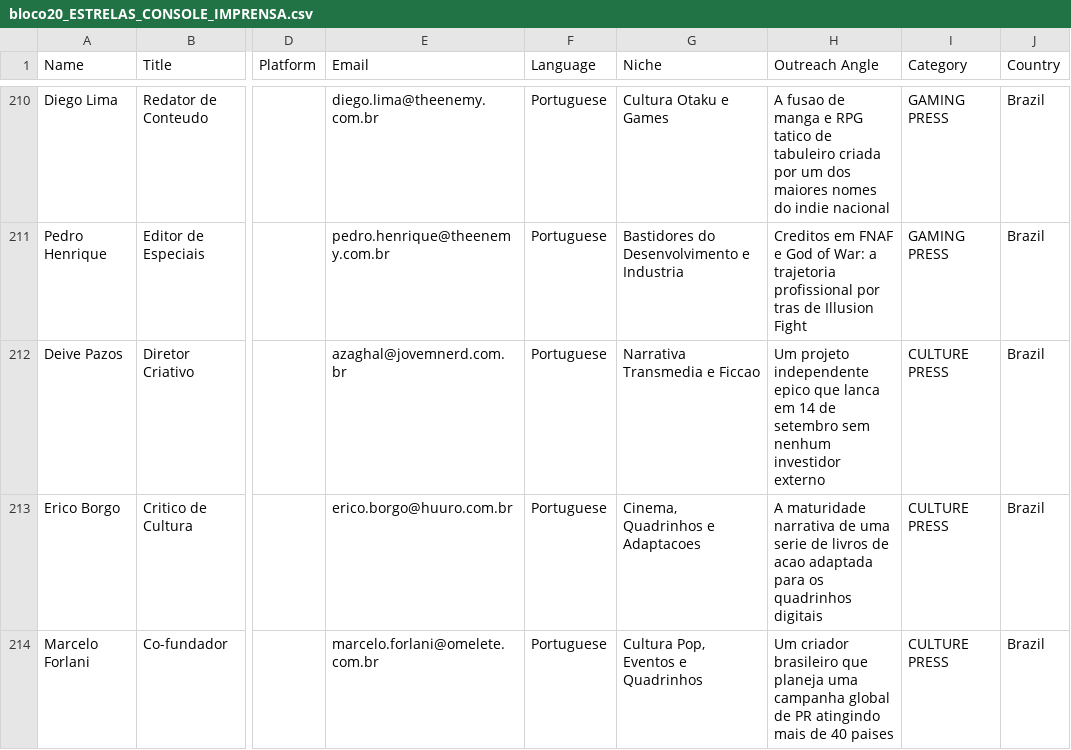
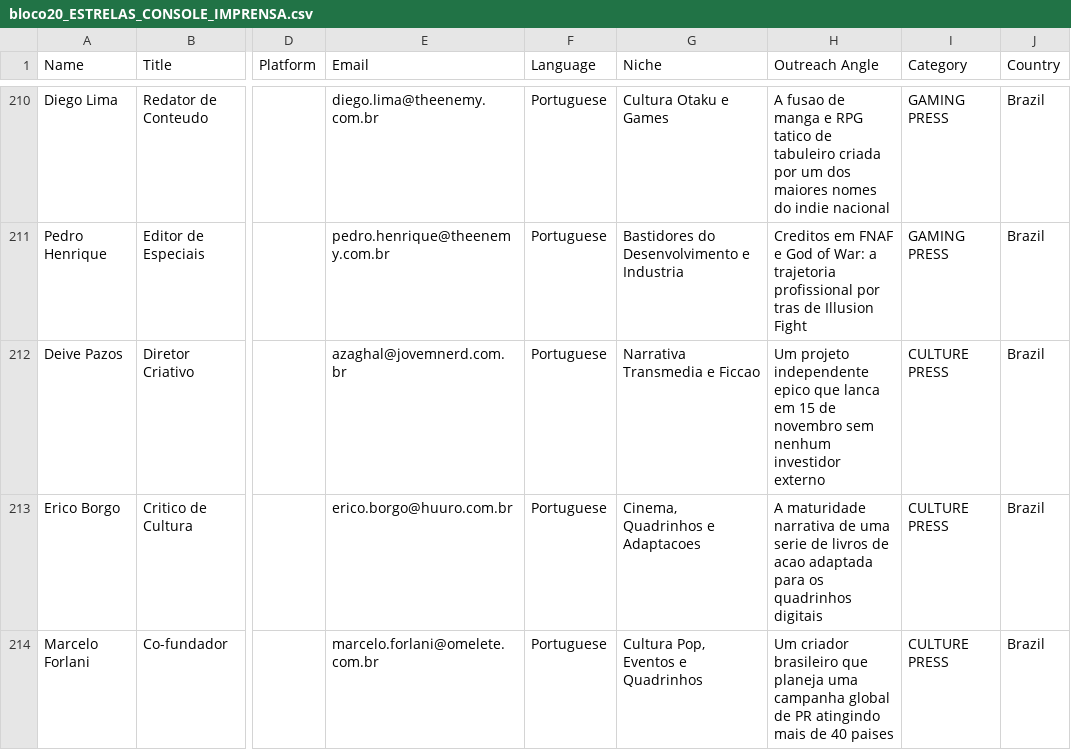
Before and after one commit to lutasdeilusao-cpu/illusionfight-site, a CSV file: docs/Marketing/listas_email_estrelas/bloco20_ESTRELAS_CONSOLE_IMPRENSA.csv, drawn as a sheet; only a part is shown, gaps mark what is left out; the diff covers the shown part only; the diff names each change by its address in the sheet, - before the commit and + after, or states it on an @@ line.

```diff
--- a/docs/Marketing/listas_email_estrelas/bloco20_ESTRELAS_CONSOLE_IMPRENSA.csv
+++ b/docs/Marketing/listas_email_estrelas/bloco20_ESTRELAS_CONSOLE_IMPRENSA.csv
-H212 (Outreach Angle): …lanca em 14 de setembro sem nenhum…
+H212 (Outreach Angle): …lanca em 15 de novembro sem nenhum…
```
Also changed, not shown: 9 edited cells elsewhere in this file, docs/Marketing/pr_outreach_estrelas.csv, 9 other files.
